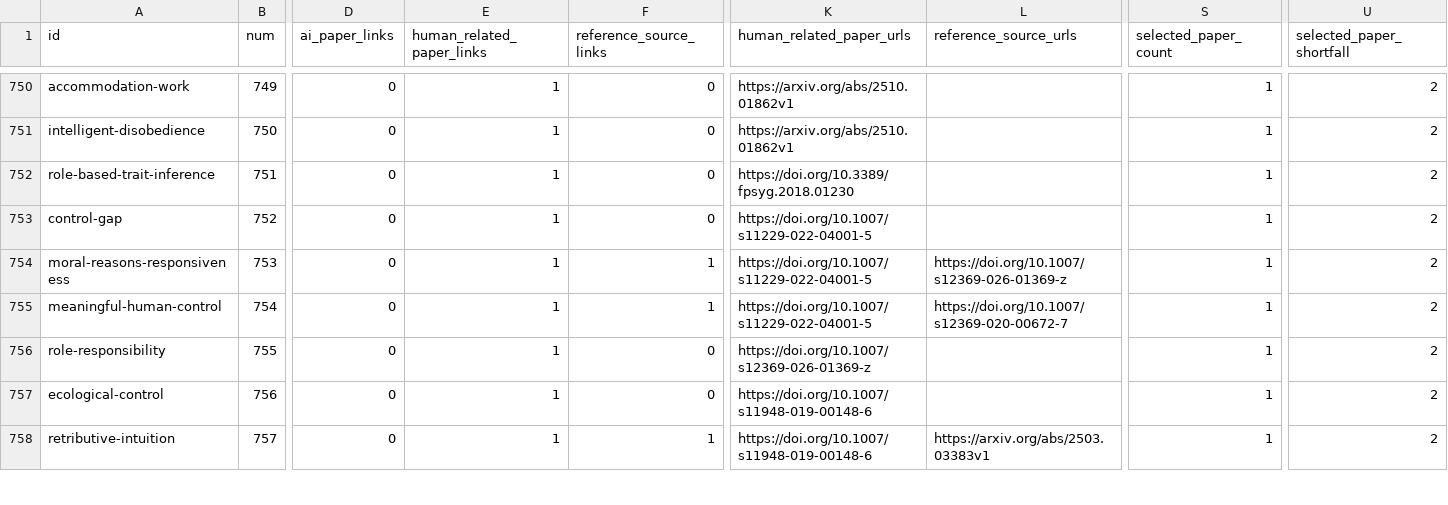
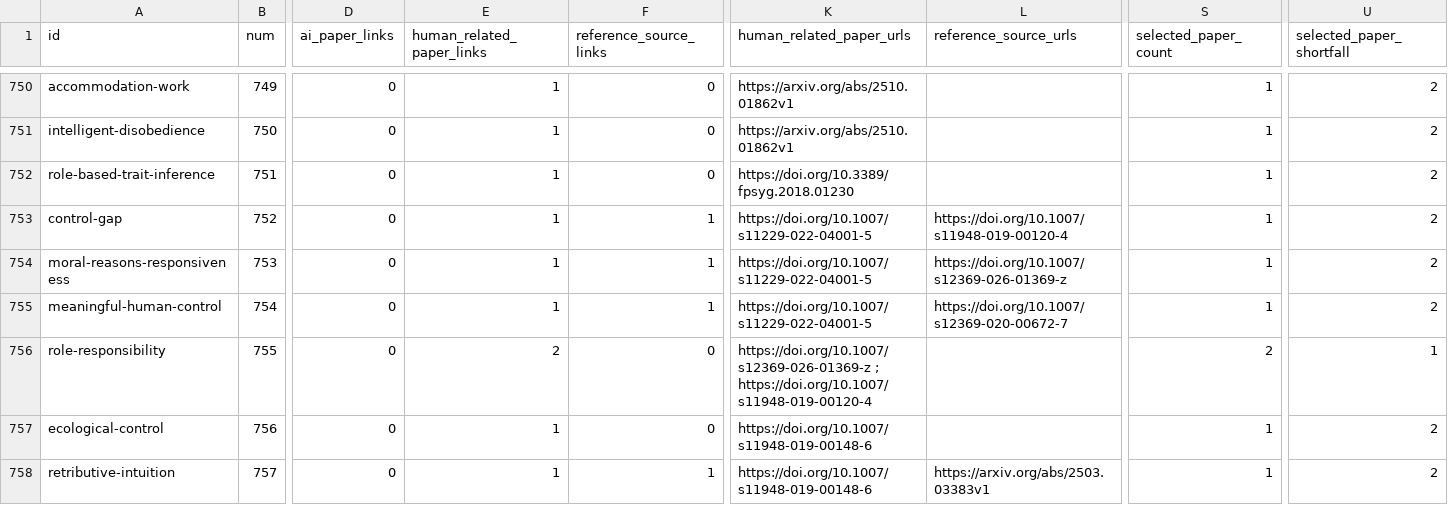
Before and after one commit to danlex/ethicalhive, a CSV file: docs/source-coverage.csv, drawn as a sheet; only a part is shown, gaps mark what is left out; the diff covers the shown part only; the diff names each change by its address in the sheet, - before the commit and + after, or states it on an @@ line.

```diff
--- a/docs/source-coverage.csv
+++ b/docs/source-coverage.csv
-F753 (reference_source_links): 0
+F753 (reference_source_links): 1
-L753 (reference_source_urls): (empty)
+L753 (reference_source_urls): https://doi.org/10.1007/s11948-019-00120-4
-E756 (human_related_paper_links): 1
+E756 (human_related_paper_links): 2
-K756 (human_related_paper_urls): https://doi.org/10.1007/s12369-026-01369-z
+K756 (human_related_paper_urls): https://doi.org/10.1007/s12369-026-01369-z ; https://doi.org/10.1007/s11948-019-00120-4
-S756 (selected_paper_count): 1
+S756 (selected_paper_count): 2
-U756 (selected_paper_shortfall): 2
+U756 (selected_paper_shortfall): 1
```
Also changed, not shown: 10 edited cells elsewhere in this file, 13 other files.
